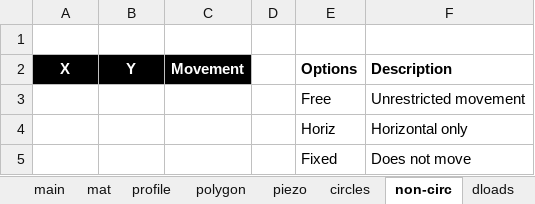
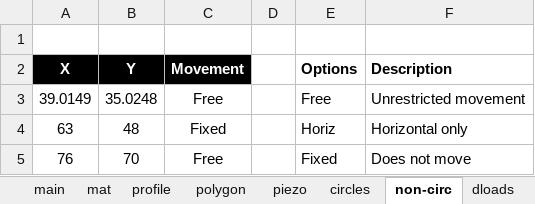
Before and after one commit to njones61/xslope, an Excel workbook: docs/verification/files/rocscience/joints/rj019.xlsx, sheet non-circ, drawn as a sheet; values as stored, in another font and other column widths than the file's, no borders; removed rows and columns are numbered as before the commit, all else as after; the diff names each change by its address in the sheet, - before the commit and + after, or states it on an @@ line.

```diff
--- a/docs/verification/files/rocscience/joints/rj019.xlsx (sheet non-circ)
+++ b/docs/verification/files/rocscience/joints/rj019.xlsx (sheet non-circ)
-row 3:  |  |  |  | Free | Unrestricted movement
-row 4:  |  |  |  | Horiz | Horizontal only
-row 5:  |  |  |  | Fixed | Does not move
+row 3: 39.0149 | 35.0248 | Free |  | Free | Unrestricted movement
+row 4: 63 | 48 | Fixed |  | Horiz | Horizontal only
+row 5: 76 | 70 | Free |  | Fixed | Does not move
```
Also changed, not shown: sheet circles, sheet main, sheet mat, docs/verification/files/rocscience/joints/rj018.xlsx, 6 other files.
